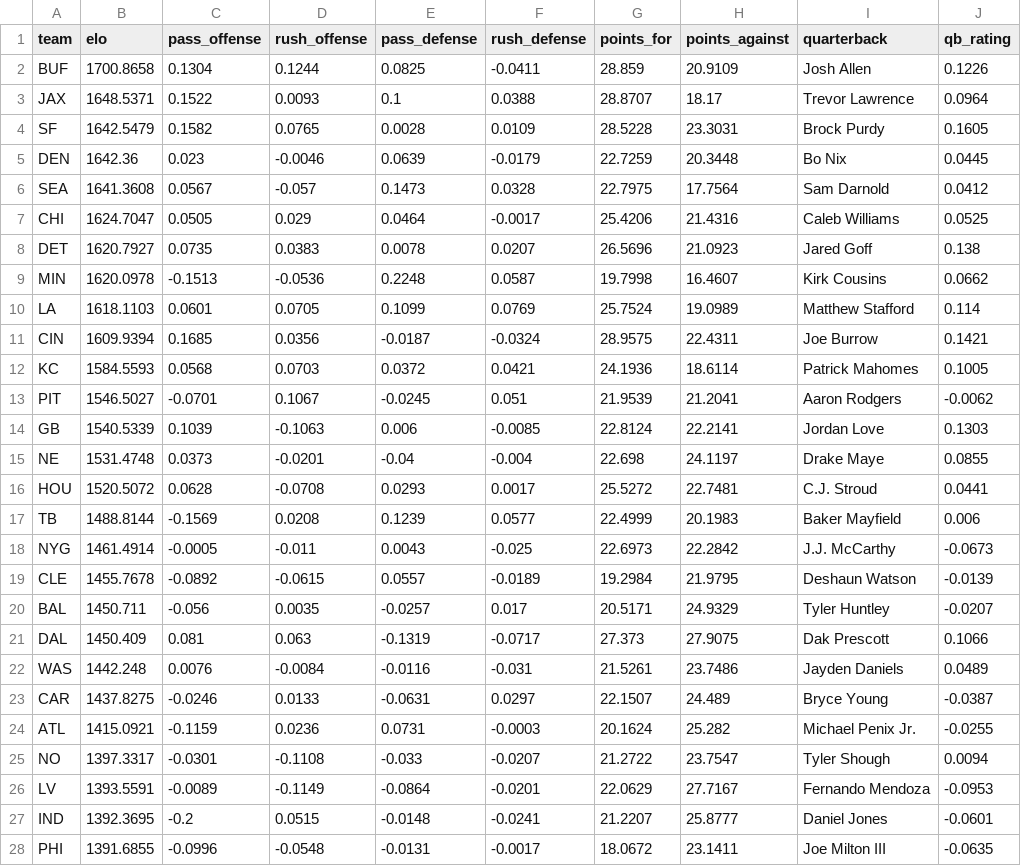
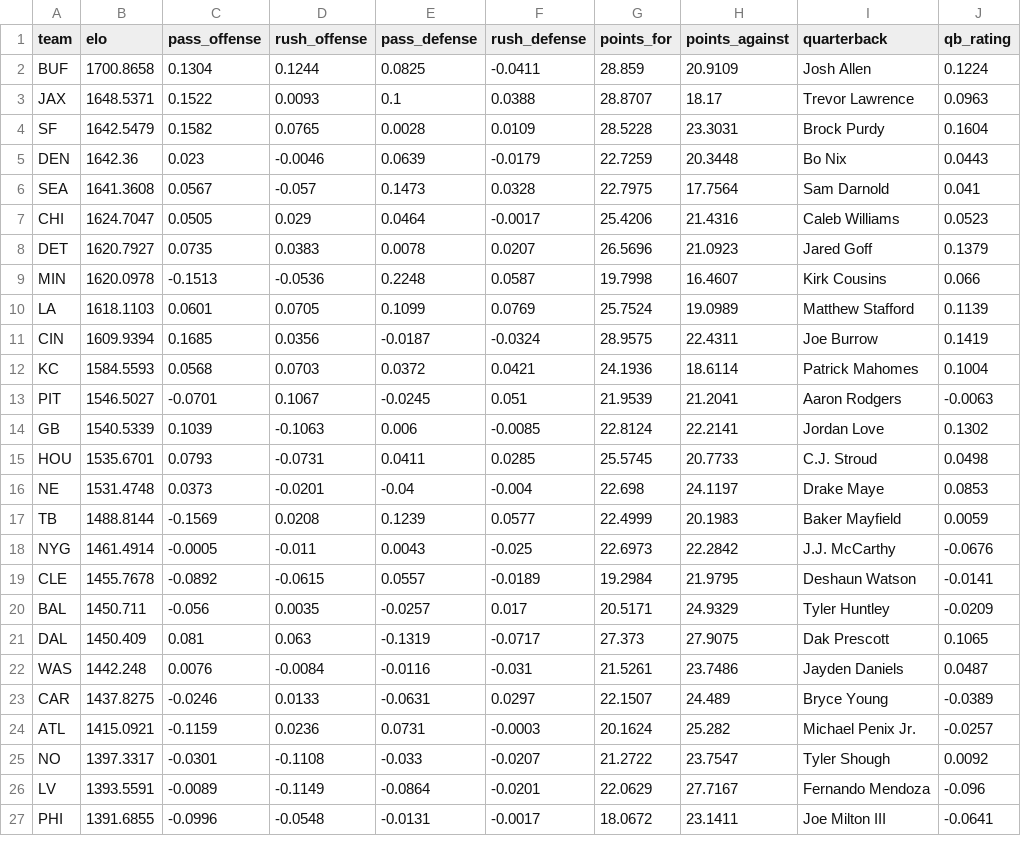
Before and after one commit to arai23-jpg/honest-lines-data, a CSV file: data/nfl_team_ratings.csv, drawn as a sheet; only a part is shown; the diff covers the shown part only.

```diff
--- a/data/nfl_team_ratings.csv
+++ b/data/nfl_team_ratings.csv
@@ -1,28 +1,27 @@
 team,elo,pass_offense,rush_offense,pass_defense,rush_defense,points_for,points_against,quarterback,qb_rating
-BUF,1700.8658,0.1304,0.1244,0.0825,-0.0411,28.859,20.9109,Josh Allen,0.1226
-JAX,1648.5371,0.1522,0.0093,0.1,0.0388,28.8707,18.17,Trevor Lawrence,0.0964
-SF,1642.5479,0.1582,0.0765,0.0028,0.0109,28.5228,23.3031,Brock Purdy,0.1605
-DEN,1642.36,0.023,-0.0046,0.0639,-0.0179,22.7259,20.3448,Bo Nix,0.0445
-SEA,1641.3608,0.0567,-0.057,0.1473,0.0328,22.7975,17.7564,Sam Darnold,0.0412
-CHI,1624.7047,0.0505,0.029,0.0464,-0.0017,25.4206,21.4316,Caleb Williams,0.0525
-DET,1620.7927,0.0735,0.0383,0.0078,0.0207,26.5696,21.0923,Jared Goff,0.138
-MIN,1620.0978,-0.1513,-0.0536,0.2248,0.0587,19.7998,16.4607,Kirk Cousins,0.0662
-LA,1618.1103,0.0601,0.0705,0.1099,0.0769,25.7524,19.0989,Matthew Stafford,0.114
-CIN,1609.9394,0.1685,0.0356,-0.0187,-0.0324,28.9575,22.4311,Joe Burrow,0.1421
-KC,1584.5593,0.0568,0.0703,0.0372,0.0421,24.1936,18.6114,Patrick Mahomes,0.1005
-PIT,1546.5027,-0.0701,0.1067,-0.0245,0.051,21.9539,21.2041,Aaron Rodgers,-0.0062
-GB,1540.5339,0.1039,-0.1063,0.006,-0.0085,22.8124,22.2141,Jordan Love,0.1303
-NE,1531.4748,0.0373,-0.0201,-0.04,-0.004,22.698,24.1197,Drake Maye,0.0855
-HOU,1520.5072,0.0628,-0.0708,0.0293,0.0017,25.5272,22.7481,C.J. Stroud,0.0441
-TB,1488.8144,-0.1569,0.0208,0.1239,0.0577,22.4999,20.1983,Baker Mayfield,0.006
-NYG,1461.4914,-0.0005,-0.011,0.0043,-0.025,22.6973,22.2842,J.J. McCarthy,-0.0673
-CLE,1455.7678,-0.0892,-0.0615,0.0557,-0.0189,19.2984,21.9795,Deshaun Watson,-0.0139
-BAL,1450.711,-0.056,0.0035,-0.0257,0.017,20.5171,24.9329,Tyler Huntley,-0.0207
-DAL,1450.409,0.081,0.063,-0.1319,-0.0717,27.373,27.9075,Dak Prescott,0.1066
-WAS,1442.248,0.0076,-0.0084,-0.0116,-0.031,21.5261,23.7486,Jayden Daniels,0.0489
-CAR,1437.8275,-0.0246,0.0133,-0.0631,0.0297,22.1507,24.489,Bryce Young,-0.0387
-ATL,1415.0921,-0.1159,0.0236,0.0731,-0.0003,20.1624,25.282,Michael Penix Jr.,-0.0255
-NO,1397.3317,-0.0301,-0.1108,-0.033,-0.0207,21.2722,23.7547,Tyler Shough,0.0094
-LV,1393.5591,-0.0089,-0.1149,-0.0864,-0.0201,22.0629,27.7167,Fernando Mendoza,-0.0953
-IND,1392.3695,-0.2,0.0515,-0.0148,-0.0241,21.2207,25.8777,Daniel Jones,-0.0601
-PHI,1391.6855,-0.0996,-0.0548,-0.0131,-0.0017,18.0672,23.1411,Joe Milton III,-0.0635
+BUF,1700.8658,0.1304,0.1244,0.0825,-0.0411,28.859,20.9109,Josh Allen,0.1224
+JAX,1648.5371,0.1522,0.0093,0.1,0.0388,28.8707,18.17,Trevor Lawrence,0.0963
+SF,1642.5479,0.1582,0.0765,0.0028,0.0109,28.5228,23.3031,Brock Purdy,0.1604
+DEN,1642.36,0.023,-0.0046,0.0639,-0.0179,22.7259,20.3448,Bo Nix,0.0443
+SEA,1641.3608,0.0567,-0.057,0.1473,0.0328,22.7975,17.7564,Sam Darnold,0.041
+CHI,1624.7047,0.0505,0.029,0.0464,-0.0017,25.4206,21.4316,Caleb Williams,0.0523
+DET,1620.7927,0.0735,0.0383,0.0078,0.0207,26.5696,21.0923,Jared Goff,0.1379
+MIN,1620.0978,-0.1513,-0.0536,0.2248,0.0587,19.7998,16.4607,Kirk Cousins,0.066
+LA,1618.1103,0.0601,0.0705,0.1099,0.0769,25.7524,19.0989,Matthew Stafford,0.1139
+CIN,1609.9394,0.1685,0.0356,-0.0187,-0.0324,28.9575,22.4311,Joe Burrow,0.1419
+KC,1584.5593,0.0568,0.0703,0.0372,0.0421,24.1936,18.6114,Patrick Mahomes,0.1004
+PIT,1546.5027,-0.0701,0.1067,-0.0245,0.051,21.9539,21.2041,Aaron Rodgers,-0.0063
+GB,1540.5339,0.1039,-0.1063,0.006,-0.0085,22.8124,22.2141,Jordan Love,0.1302
+HOU,1535.6701,0.0793,-0.0731,0.0411,0.0285,25.5745,20.7733,C.J. Stroud,0.0498
+NE,1531.4748,0.0373,-0.0201,-0.04,-0.004,22.698,24.1197,Drake Maye,0.0853
+TB,1488.8144,-0.1569,0.0208,0.1239,0.0577,22.4999,20.1983,Baker Mayfield,0.0059
+NYG,1461.4914,-0.0005,-0.011,0.0043,-0.025,22.6973,22.2842,J.J. McCarthy,-0.0676
+CLE,1455.7678,-0.0892,-0.0615,0.0557,-0.0189,19.2984,21.9795,Deshaun Watson,-0.0141
+BAL,1450.711,-0.056,0.0035,-0.0257,0.017,20.5171,24.9329,Tyler Huntley,-0.0209
+DAL,1450.409,0.081,0.063,-0.1319,-0.0717,27.373,27.9075,Dak Prescott,0.1065
+WAS,1442.248,0.0076,-0.0084,-0.0116,-0.031,21.5261,23.7486,Jayden Daniels,0.0487
+CAR,1437.8275,-0.0246,0.0133,-0.0631,0.0297,22.1507,24.489,Bryce Young,-0.0389
+ATL,1415.0921,-0.1159,0.0236,0.0731,-0.0003,20.1624,25.282,Michael Penix Jr.,-0.0257
+NO,1397.3317,-0.0301,-0.1108,-0.033,-0.0207,21.2722,23.7547,Tyler Shough,0.0092
+LV,1393.5591,-0.0089,-0.1149,-0.0864,-0.0201,22.0629,27.7167,Fernando Mendoza,-0.096
+PHI,1391.6855,-0.0996,-0.0548,-0.0131,-0.0017,18.0672,23.1411,Joe Milton III,-0.0641
```
Also changed, not shown: 1 added row and 5 edited cells elsewhere in this file, data/cbb_team_ratings.csv, data/cbb_upcoming_picks.csv, 2 other files.
